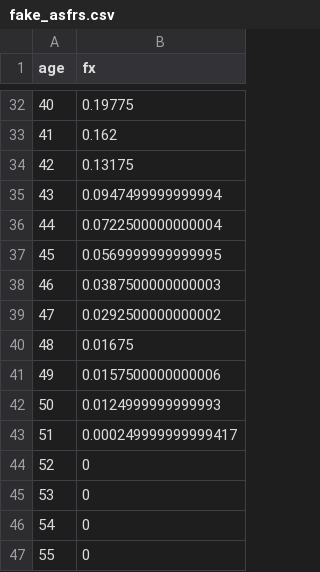
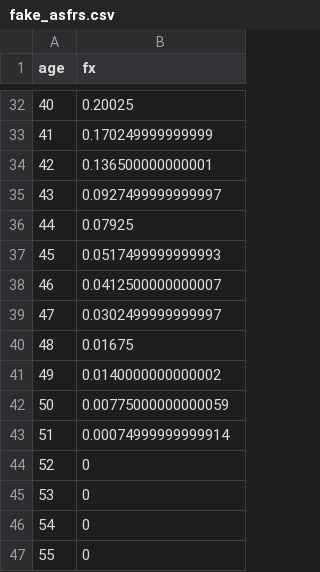
Before and after one commit to jcesano/comfer_natural, a CSV file: compute/data/HT/fake_asfrs.csv, drawn as a sheet; only a part is shown, gaps mark what is left out; the diff covers the shown part only.

```diff
--- a/compute/data/HT/fake_asfrs.csv
+++ b/compute/data/HT/fake_asfrs.csv
@@ -32,13 +32,13 @@
-40,0.19775
-41,0.162
-42,0.13175
-43,0.0947499999999994
-44,0.0722500000000004
-45,0.0569999999999995
-46,0.0387500000000003
-47,0.0292500000000002
+40,0.20025
+41,0.170249999999999
+42,0.136500000000001
+43,0.0927499999999997
+44,0.07925
+45,0.0517499999999993
+46,0.0412500000000007
+47,0.0302499999999997
 48,0.01675
-49,0.0157500000000006
-50,0.0124999999999993
-51,0.000249999999999417
+49,0.0140000000000002
+50,0.00775000000000059
+51,0.00074999999999914
 52,0
```
Also changed, not shown: 27 edited cells elsewhere in this file, compute/log/comfert_natural_log.csv, 18 other files.
